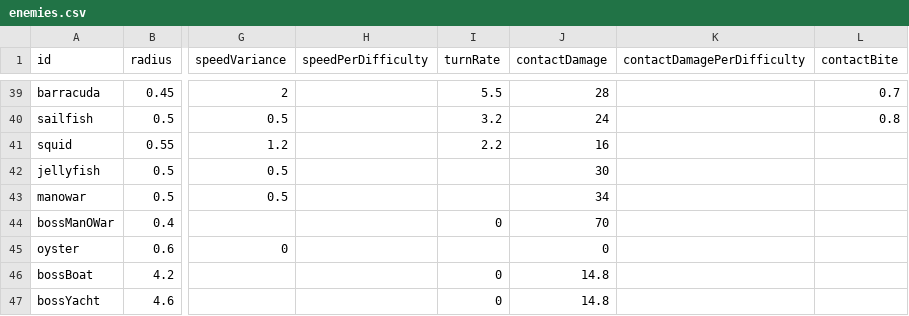
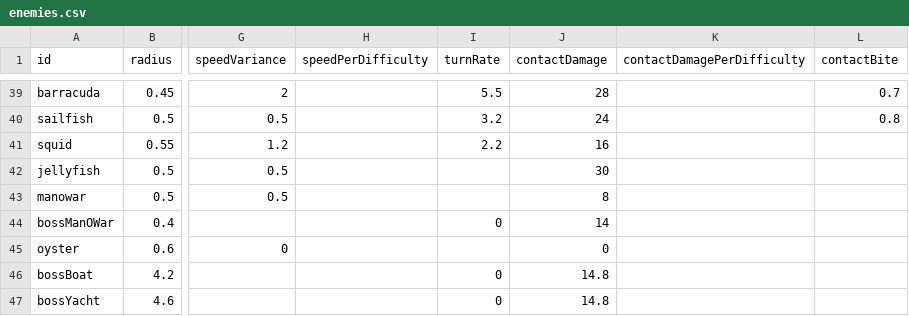
Before and after one commit to ethangoldhammer/seal-survivor, a CSV file: path/src/enemies.csv, drawn as a sheet; only a part is shown, gaps mark what is left out; the diff names each change by its address in the sheet, - before the commit and + after, or states it on an @@ line.

```diff
--- a/path/src/enemies.csv
+++ b/path/src/enemies.csv
-J43 (contactDamage): 34
+J43 (contactDamage): 8
-J44 (contactDamage): 70
+J44 (contactDamage): 14
```
Also changed, not shown: 3 other files.
